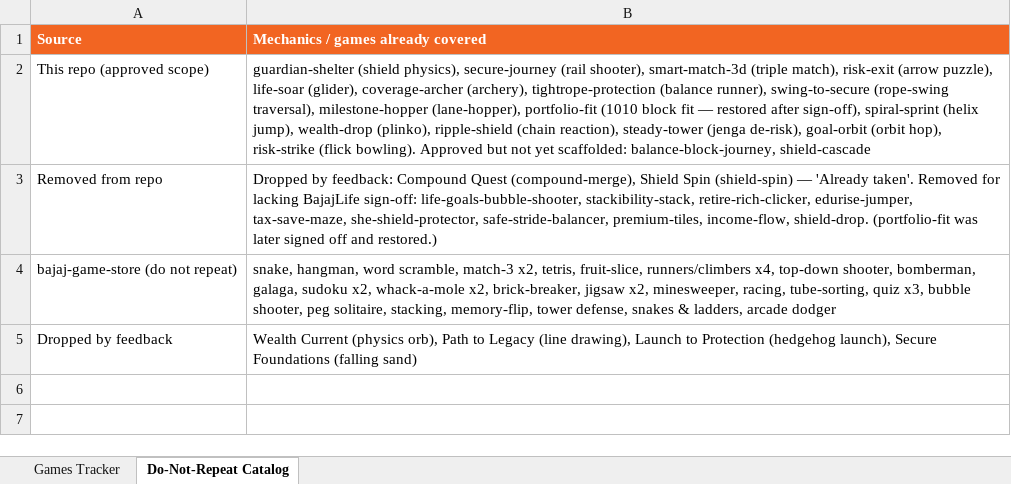
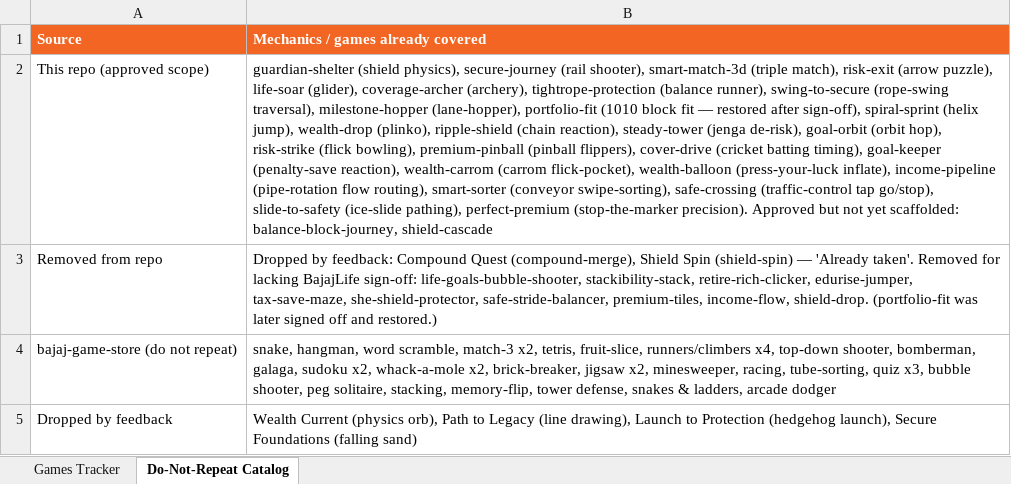
Before and after one commit to wisptech-np/bajaj-life-insurance-games, an Excel workbook: GAMES_TRACKER.xlsx, sheet Do-Not-Repeat Catalog, drawn as a sheet; values as stored, in another font and other column widths than the file's, no borders; the diff names each change by its address in the sheet, - before the commit and + after, or states it on an @@ line.

```diff
--- a/GAMES_TRACKER.xlsx (sheet Do-Not-Repeat Catalog)
+++ b/GAMES_TRACKER.xlsx (sheet Do-Not-Repeat Catalog)
-B2: …risk-strike (flick bowling). Approved but…
+B2: …risk-strike (flick bowling), premium-pinball (pinball flippers), cover-drive (cricket batting timing), goal-keeper (penalty-save reaction), wealth-carrom (carrom flick-pocket), wealth-balloon (press-your-luck inflate), income-pipeline (pipe-rotation flow routing), smart-sorter (conveyor swipe-sorting), safe-crossing (traffic-control tap go/stop), slide-to-safety (ice-slide pathing), perfect-premium (stop-the-marker precision). Approved but…
```
Also changed, not shown: sheet Games Tracker, 5 other files.
